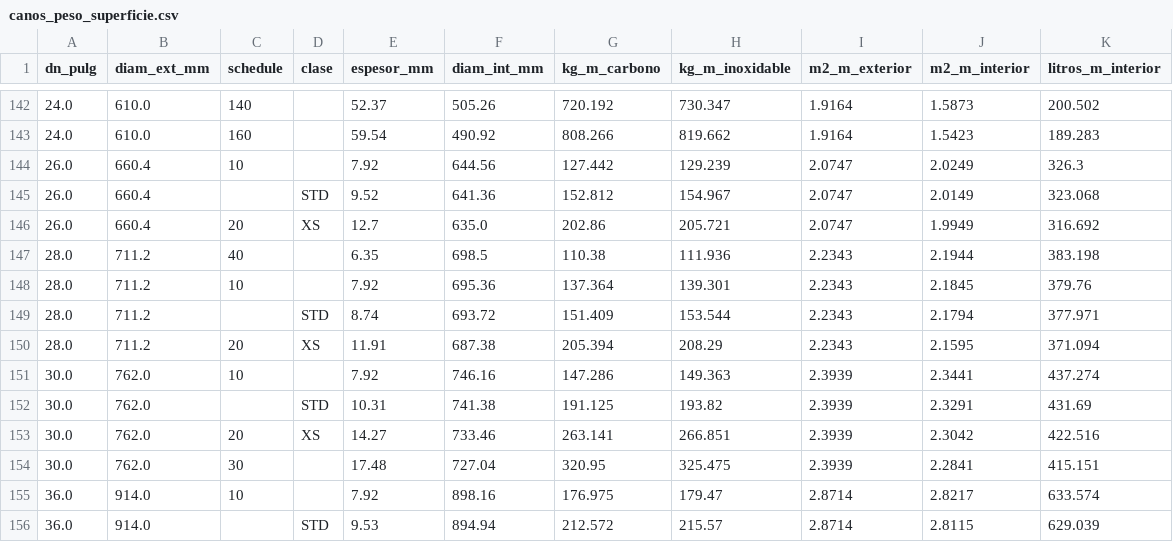
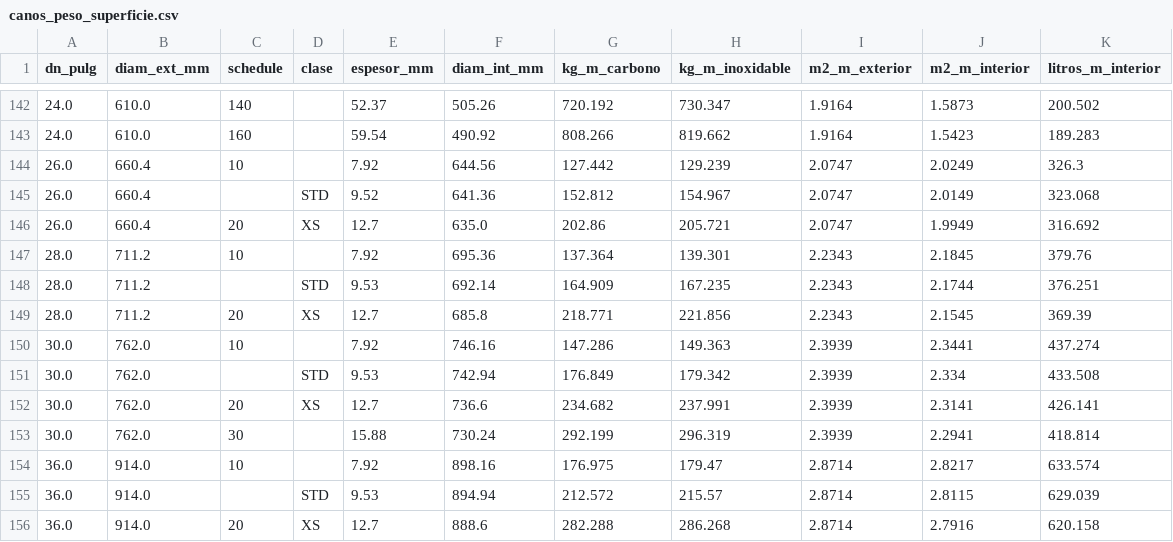
Before and after one commit to ricardoalvarezu2-cyber/cotizador-itt-2.0, a CSV file: conocimiento/tecnico/canos_peso_superficie.csv, drawn as a sheet; only a part is shown, gaps mark what is left out; the shorter side is filled out with more unchanged rows.

```diff
--- a/conocimiento/tecnico/canos_peso_superficie.csv
+++ b/conocimiento/tecnico/canos_peso_superficie.csv
@@ -146,10 +146,9 @@ dn_pulg,diam_ext_mm,schedule,clase,espesor_mm,diam_int_mm,kg_m_carbono,kg_m_inox
 26.0,660.4,20,XS,12.7,635.0,202.86,205.721,2.0747,1.9949,316.692
-28.0,711.2,40,,6.35,698.5,110.38,111.936,2.2343,2.1944,383.198
 28.0,711.2,10,,7.92,695.36,137.364,139.301,2.2343,2.1845,379.76
-28.0,711.2,,STD,8.74,693.72,151.409,153.544,2.2343,2.1794,377.971
-28.0,711.2,20,XS,11.91,687.38,205.394,208.29,2.2343,2.1595,371.094
+28.0,711.2,,STD,9.53,692.14,164.909,167.235,2.2343,2.1744,376.251
+28.0,711.2,20,XS,12.7,685.8,218.771,221.856,2.2343,2.1545,369.39
 30.0,762.0,10,,7.92,746.16,147.286,149.363,2.3939,2.3441,437.274
-30.0,762.0,,STD,10.31,741.38,191.125,193.82,2.3939,2.3291,431.69
-30.0,762.0,20,XS,14.27,733.46,263.141,266.851,2.3939,2.3042,422.516
-30.0,762.0,30,,17.48,727.04,320.95,325.475,2.3939,2.2841,415.151
+30.0,762.0,,STD,9.53,742.94,176.849,179.342,2.3939,2.334,433.508
+30.0,762.0,20,XS,12.7,736.6,234.682,237.991,2.3939,2.3141,426.141
+30.0,762.0,30,,15.88,730.24,292.199,296.319,2.3939,2.2941,418.814
 36.0,914.0,10,,7.92,898.16,176.975,179.47,2.8714,2.8217,633.574
```
Also changed, not shown: conocimiento/tecnico/bridas_b1647_peso.csv, conocimiento/tecnico/esparragos_peso.csv, 4 other files.
